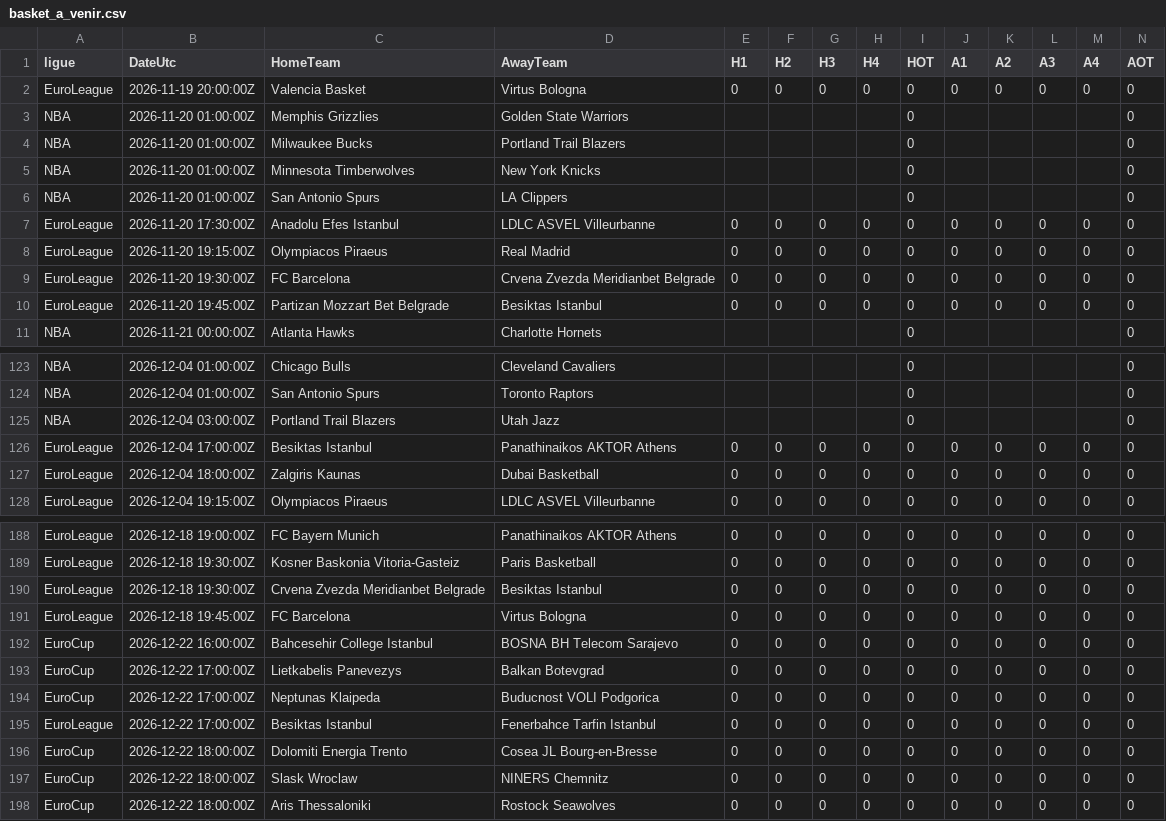
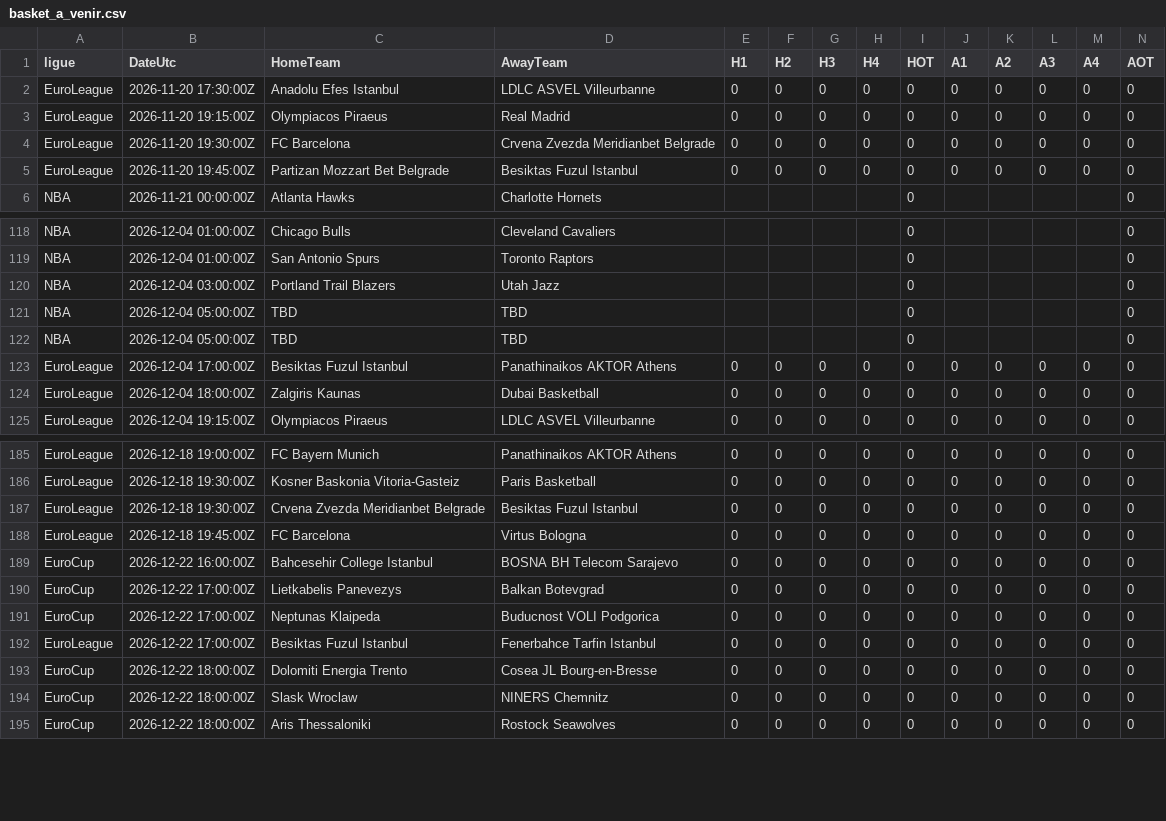
Before and after one commit to EssicOuroumav/kateni, a CSV file: basket_a_venir.csv, drawn as a sheet; only a part is shown, gaps mark what is left out; removed rows and columns are numbered as before the commit, all else as after; rows hold the shown columns only; the diff covers the shown part only; the diff names each change by its address in the sheet, - before the commit and + after, or states it on an @@ line.

```diff
--- a/basket_a_venir.csv
+++ b/basket_a_venir.csv
-row 2: EuroLeague | 2026-11-19 20:00:00Z | Valencia Basket | Virtus Bologna | 0 | 0 | 0 | 0 | 0 | 0 | 0 | 0 | 0 | 0
-row 3: NBA | 2026-11-20 01:00:00Z | Memphis Grizzlies | Golden State Warriors |  |  |  |  | 0 |  |  |  |  | 0
-row 4: NBA | 2026-11-20 01:00:00Z | Milwaukee Bucks | Portland Trail Blazers |  |  |  |  | 0 |  |  |  |  | 0
-row 5: NBA | 2026-11-20 01:00:00Z | Minnesota Timberwolves | New York Knicks |  |  |  |  | 0 |  |  |  |  | 0
-row 6: NBA | 2026-11-20 01:00:00Z | San Antonio Spurs | LA Clippers |  |  |  |  | 0 |  |  |  |  | 0
-D5 (AwayTeam): Besiktas Istanbul
+D5 (AwayTeam): Besiktas Fuzul Istanbul
+row 121: NBA | 2026-12-04 05:00:00Z | TBD | TBD |  |  |  |  | 0 |  |  |  |  | 0
+row 122: NBA | 2026-12-04 05:00:00Z | TBD | TBD |  |  |  |  | 0 |  |  |  |  | 0
-C123 (HomeTeam): Besiktas Istanbul
+C123 (HomeTeam): Besiktas Fuzul Istanbul
-D187 (AwayTeam): Besiktas Istanbul
+D187 (AwayTeam): Besiktas Fuzul Istanbul
-C192 (HomeTeam): Besiktas Istanbul
+C192 (HomeTeam): Besiktas Fuzul Istanbul
```
Also changed, not shown: 22 edited cells elsewhere in this file, AUS_full.csv, BRA_full.csv, 4 other files.
